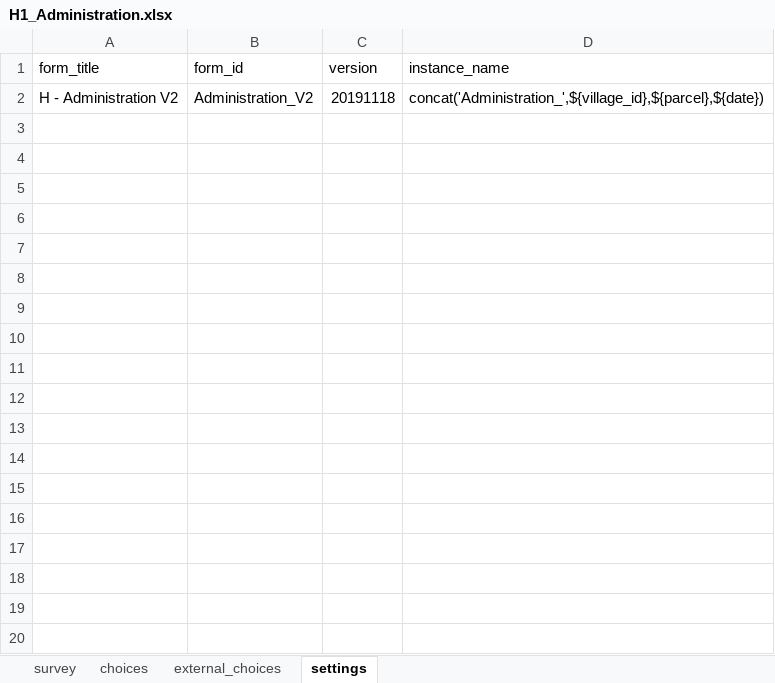
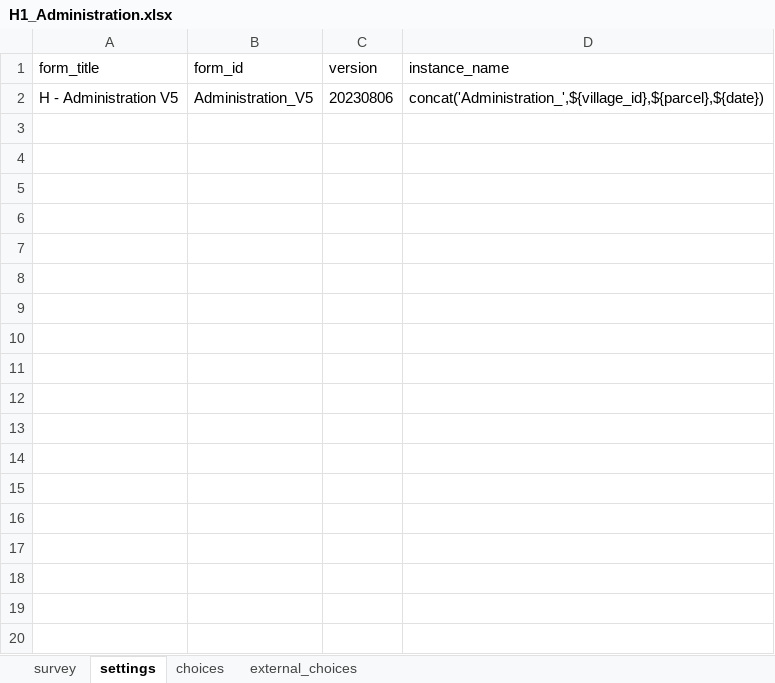
Before and after one commit to ilrg/odk_forms, an Excel workbook: H1_Administration.xlsx, sheet settings, drawn as a sheet; only a part is shown; values as stored, in another font and other column widths than the file's, no borders; the diff covers the shown part only; the diff names each change by its address in the sheet, - before the commit and + after, or states it on an @@ line.

```diff
--- a/H1_Administration.xlsx (sheet settings)
+++ b/H1_Administration.xlsx (sheet settings)
@@ sheet tab order changed: survey | settings | choices | external_choices @@
-A2 (form_title): H - Administration V2
+A2 (form_title): H - Administration V5
-B2 (form_id): Administration_V2
+B2 (form_id): Administration_V5
-C2 (version): 20191118
+C2 (version): 20230806
+row 3: (empty)
+row 4: (empty)
+row 5: (empty)
+row 6: (empty)
+row 7: (empty)
+row 8: (empty)
+row 9: (empty)
+row 10: (empty)
+row 11: (empty)
+row 12: (empty)
+row 13: (empty)
+row 14: (empty)
+row 15: (empty)
+row 16: (empty)
+row 17: (empty)
+row 18: (empty)
+row 19: (empty)
+row 20: (empty)
```
Also changed, not shown: 329 added rows elsewhere in this sheet, sheet external_choices, sheet choices, sheet survey, B_Village_Governance.xlsx, D3_Jurisdiction_boundaries.xlsx, 14 other files.
